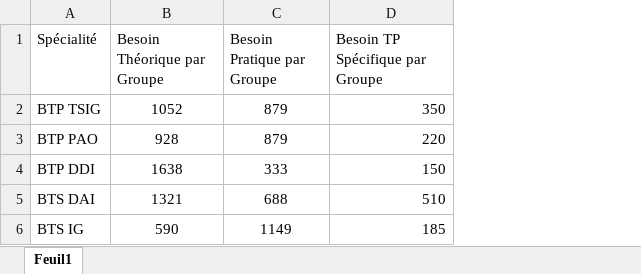
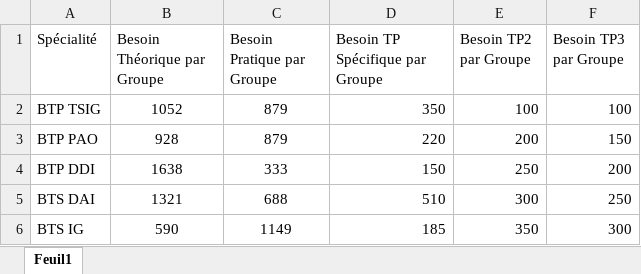
Before and after one commit to hyamy010101/caoacite-app-03, an Excel workbook: public/specialties.xlsx, sheet Feuil1, drawn as a sheet; values as stored, in another font and other column widths than the file's, no borders; the diff names each change by its address in the sheet, - before the commit and + after, or states it on an @@ line.

```diff
--- a/public/specialties.xlsx (sheet Feuil1)
+++ b/public/specialties.xlsx (sheet Feuil1)
+column E (Besoin TP2 par Groupe), rows 2-6: 100 | 200 | 250 | 300 | 350
+column F (Besoin TP3 par Groupe), rows 2-6: 100 | 150 | 200 | 250 | 300
```
Also changed, not shown: 3 other files.
